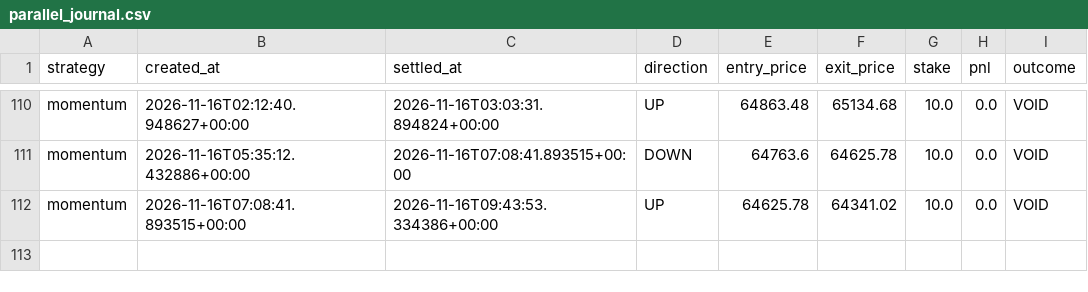
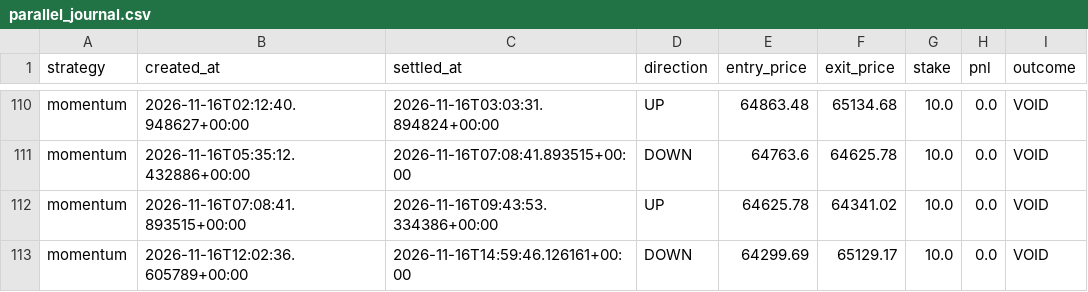
Before and after one commit to fattymyway-ui/bitcoin-paper-bot-v2, a CSV file: data/parallel_journal.csv, drawn as a sheet; only a part is shown, gaps mark what is left out; the diff names each change by its address in the sheet, - before the commit and + after, or states it on an @@ line.

```diff
--- a/data/parallel_journal.csv
+++ b/data/parallel_journal.csv
+row 113: momentum | 2026-11-16T12:02:36.605789+00:00 | 2026-11-16T14:59:46.126161+00:00 | DOWN | 64299.69 | 65129.17 | 10.0 | 0.0 | VOID
```
Also changed, not shown: data/journal.csv, 2 other files.
